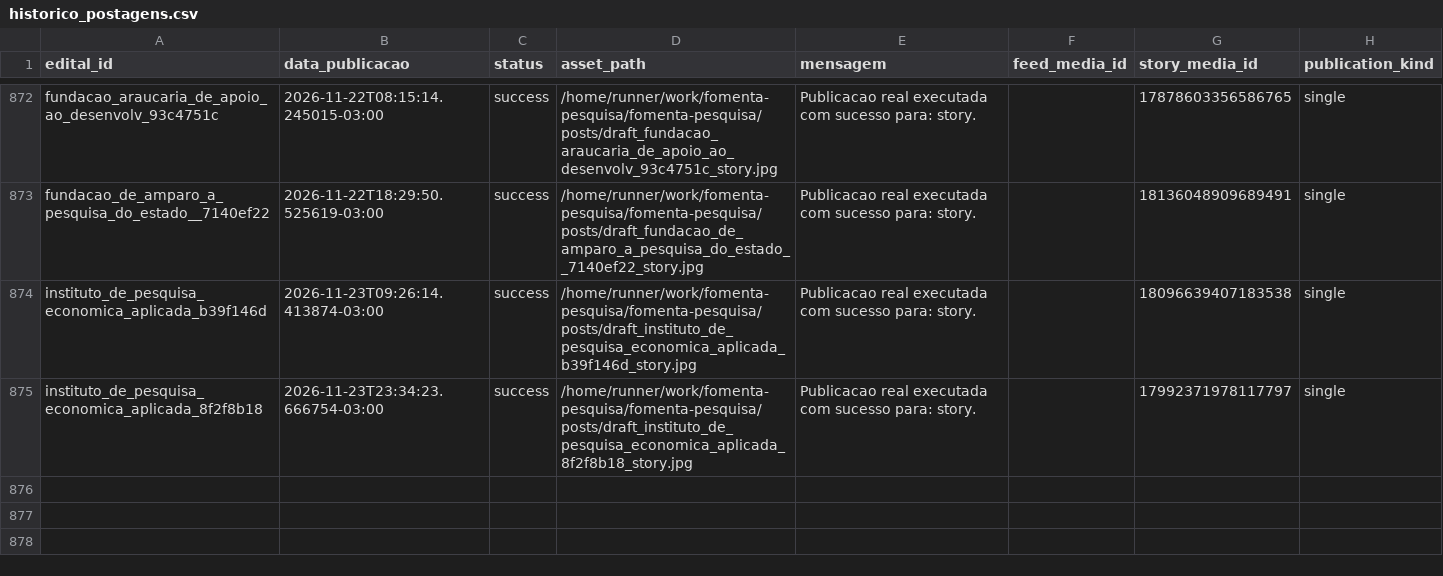
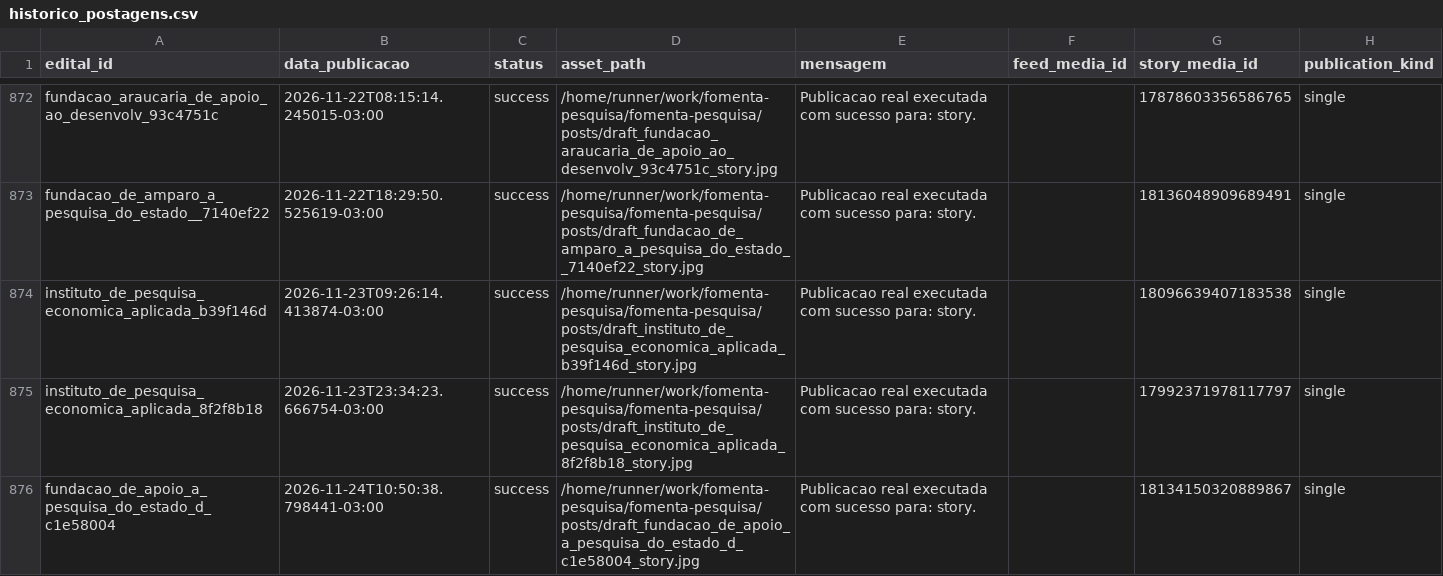
Before and after one commit to brauliorrs/fomenta-pesquisa, a CSV file: data/historico_postagens.csv, drawn as a sheet; only a part is shown, gaps mark what is left out; the diff names each change by its address in the sheet, - before the commit and + after, or states it on an @@ line.

```diff
--- a/data/historico_postagens.csv
+++ b/data/historico_postagens.csv
+row 876: fundacao_de_apoio_a_pesquisa_do_estado_d_c1e58004 | 2026-11-24T10:50:38.798441-03:00 | success | /home/runner/work/fomenta-pesquisa/fomenta-pesquisa/posts/draft_fundacao_de_apoio_a_pesquisa_do_estado_d_c1e58004_story.jpg | Publicacao real executada com sucesso para: story. |  | 18134150320889867 | single
```
Also changed, not shown: 3 other files.
